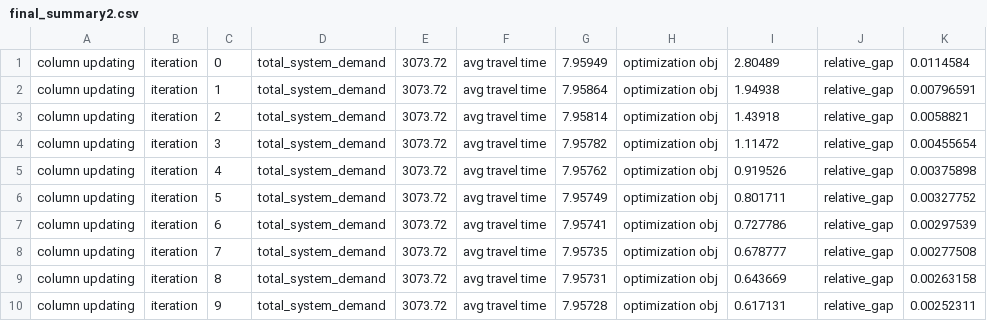
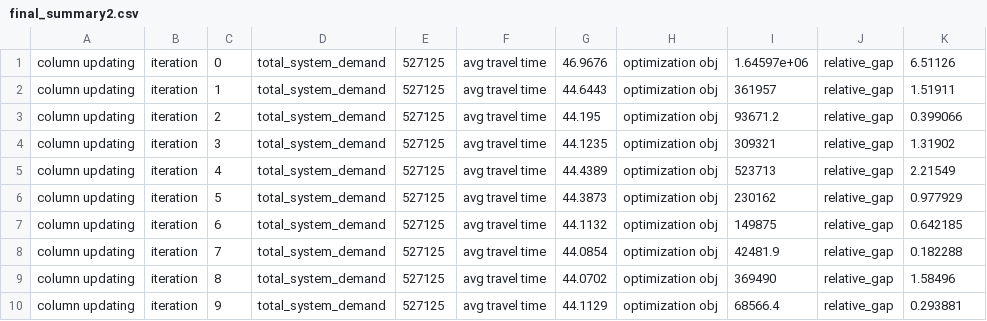
Before and after one commit to shreyasbachi/LLM-for-OD-Matrix-Calibration, a CSV file: data/final_summary2.csv, drawn as a sheet; only a part is shown; the diff covers the shown part only.

```diff
--- a/data/final_summary2.csv
+++ b/data/final_summary2.csv
@@ -1,10 +1,10 @@
-column updating,iteration,0,total_system_demand,3073.72,avg travel time,7.95949,optimization obj,2.80489,relative_gap,0.0114584,
-column updating,iteration,1,total_system_demand,3073.72,avg travel time,7.95864,optimization obj,1.94938,relative_gap,0.00796591,
-column updating,iteration,2,total_system_demand,3073.72,avg travel time,7.95814,optimization obj,1.43918,relative_gap,0.0058821,
-column updating,iteration,3,total_system_demand,3073.72,avg travel time,7.95782,optimization obj,1.11472,relative_gap,0.00455654,
-column updating,iteration,4,total_system_demand,3073.72,avg travel time,7.95762,optimization obj,0.919526,relative_gap,0.00375898,
-column updating,iteration,5,total_system_demand,3073.72,avg travel time,7.95749,optimization obj,0.801711,relative_gap,0.00327752,
-column updating,iteration,6,total_system_demand,3073.72,avg travel time,7.95741,optimization obj,0.727786,relative_gap,0.00297539,
-column updating,iteration,7,total_system_demand,3073.72,avg travel time,7.95735,optimization obj,0.678777,relative_gap,0.00277508,
-column updating,iteration,8,total_system_demand,3073.72,avg travel time,7.95731,optimization obj,0.643669,relative_gap,0.00263158,
-column updating,iteration,9,total_system_demand,3073.72,avg travel time,7.95728,optimization obj,0.617131,relative_gap,0.00252311,
+column updating,iteration,0,total_system_demand,527125,avg travel time,46.9676,optimization obj,1.64597e+06,relative_gap,6.51126,
+column updating,iteration,1,total_system_demand,527125,avg travel time,44.6443,optimization obj,361957,relative_gap,1.51911,
+column updating,iteration,2,total_system_demand,527125,avg travel time,44.195,optimization obj,93671.2,relative_gap,0.399066,
+column updating,iteration,3,total_system_demand,527125,avg travel time,44.1235,optimization obj,309321,relative_gap,1.31902,
+column updating,iteration,4,total_system_demand,527125,avg travel time,44.4389,optimization obj,523713,relative_gap,2.21549,
+column updating,iteration,5,total_system_demand,527125,avg travel time,44.3873,optimization obj,230162,relative_gap,0.977929,
+column updating,iteration,6,total_system_demand,527125,avg travel time,44.1132,optimization obj,149875,relative_gap,0.642185,
+column updating,iteration,7,total_system_demand,527125,avg travel time,44.0854,optimization obj,42481.9,relative_gap,0.182288,
+column updating,iteration,8,total_system_demand,527125,avg travel time,44.0702,optimization obj,369490,relative_gap,1.58496,
+column updating,iteration,9,total_system_demand,527125,avg travel time,44.1129,optimization obj,68566.4,relative_gap,0.293881,
```
Also changed, not shown: 122 edited cells elsewhere in this file, data/corridor_performance.csv, data/demand.csv, 17 other files.
